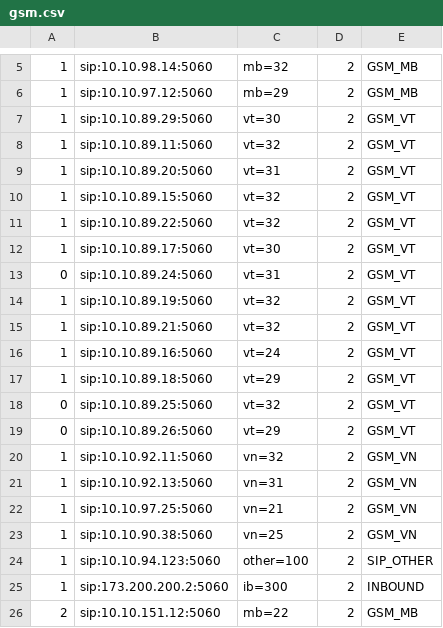
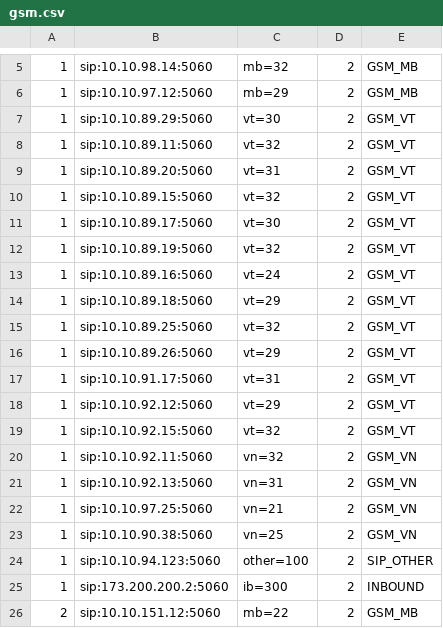
Before and after one commit to devops-itcs/CONFIG-CHANNEL-VPB-154-MAIN, a CSV file: gsm.csv, drawn as a sheet; only a part is shown, gaps mark what is left out.

Commit message:
Update gsm.csv

```diff
--- a/gsm.csv
+++ b/gsm.csv
@@ -10,11 +10,11 @@
 1,sip:10.10.89.15:5060,vt=32,2,GSM_VT
-1,sip:10.10.89.22:5060,vt=32,2,GSM_VT
 1,sip:10.10.89.17:5060,vt=30,2,GSM_VT
-0,sip:10.10.89.24:5060,vt=31,2,GSM_VT
 1,sip:10.10.89.19:5060,vt=32,2,GSM_VT
-1,sip:10.10.89.21:5060,vt=32,2,GSM_VT
 1,sip:10.10.89.16:5060,vt=24,2,GSM_VT
 1,sip:10.10.89.18:5060,vt=29,2,GSM_VT
-0,sip:10.10.89.25:5060,vt=32,2,GSM_VT
-0,sip:10.10.89.26:5060,vt=29,2,GSM_VT
+1,sip:10.10.89.25:5060,vt=32,2,GSM_VT
+1,sip:10.10.89.26:5060,vt=29,2,GSM_VT
+1,sip:10.10.91.17:5060,vt=31,2,GSM_VT
+1,sip:10.10.92.12:5060,vt=29,2,GSM_VT
+1,sip:10.10.92.15:5060,vt=32,2,GSM_VT
 1,sip:10.10.92.11:5060,vn=32,2,GSM_VN
```
